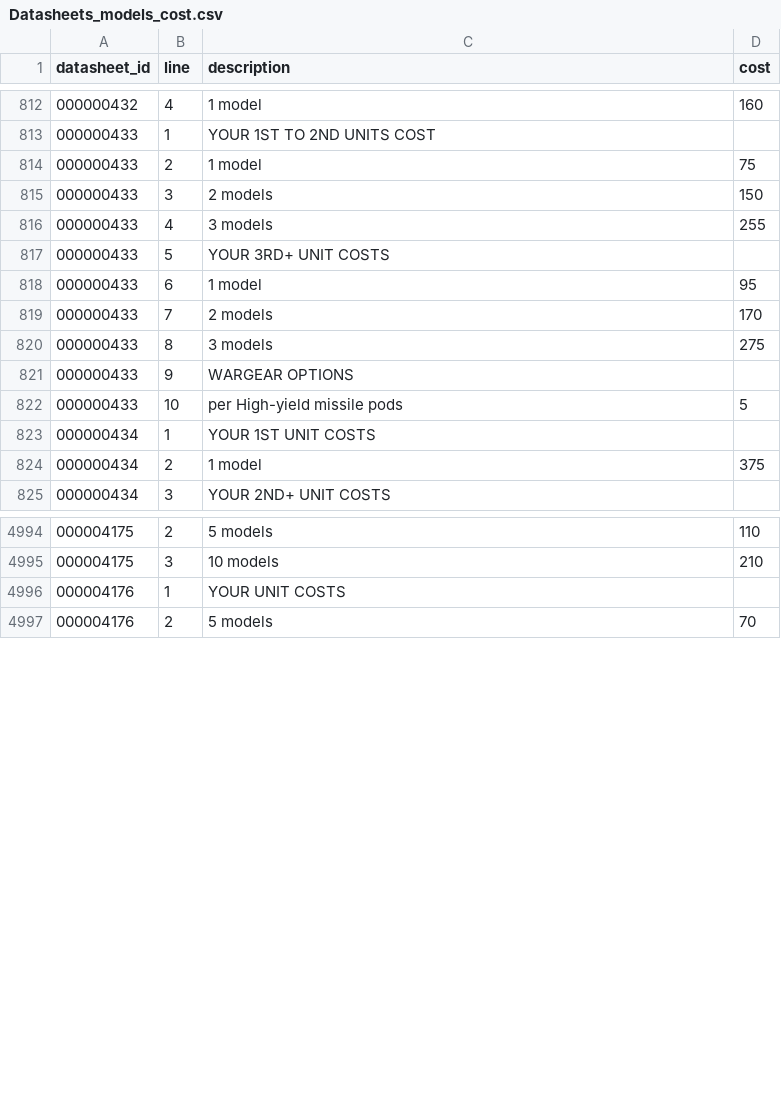
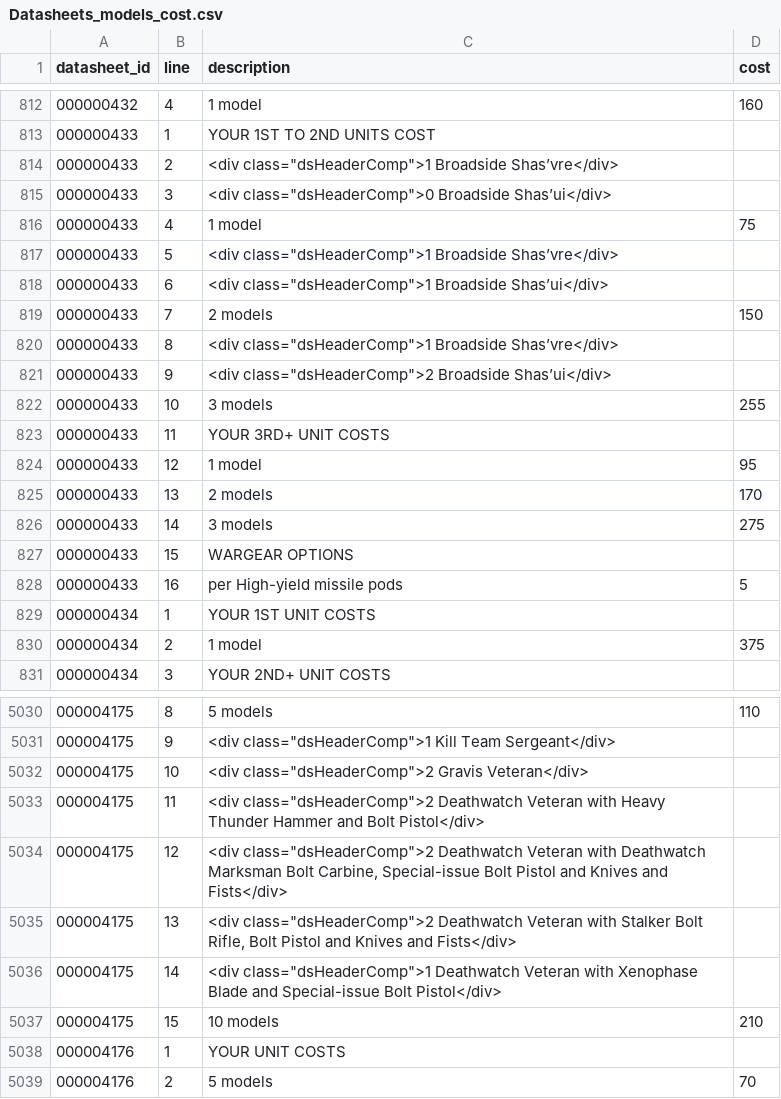
Before and after one commit to joh4524/40k-matchup, a CSV file: data/Datasheets_models_cost.csv, drawn as a sheet; only a part is shown, gaps mark what is left out; the diff covers the shown part only.

```diff
--- a/data/Datasheets_models_cost.csv
+++ b/data/Datasheets_models_cost.csv
@@ -813,11 +813,17 @@
 000000433|1|YOUR 1ST TO 2ND UNITS COST||
-000000433|2|1 model|75|
-000000433|3|2 models|150|
-000000433|4|3 models|255|
-000000433|5|YOUR 3RD+ UNIT COSTS||
-000000433|6|1 model|95|
-000000433|7|2 models|170|
-000000433|8|3 models|275|
-000000433|9|WARGEAR OPTIONS||
-000000433|10|per High-yield missile pods|5|
+000000433|2|<div class="dsHeaderComp">1 Broadside Shas’vre</div>||
+000000433|3|<div class="dsHeaderComp">0 Broadside Shas’ui</div>||
+000000433|4|1 model|75|
+000000433|5|<div class="dsHeaderComp">1 Broadside Shas’vre</div>||
+000000433|6|<div class="dsHeaderComp">1 Broadside Shas’ui</div>||
+000000433|7|2 models|150|
+000000433|8|<div class="dsHeaderComp">1 Broadside Shas’vre</div>||
+000000433|9|<div class="dsHeaderComp">2 Broadside Shas’ui</div>||
+000000433|10|3 models|255|
+000000433|11|YOUR 3RD+ UNIT COSTS||
+000000433|12|1 model|95|
+000000433|13|2 models|170|
+000000433|14|3 models|275|
+000000433|15|WARGEAR OPTIONS||
+000000433|16|per High-yield missile pods|5|
 000000434|1|YOUR 1ST UNIT COSTS||
@@ -4994,3 +5030,9 @@
-000004175|2|5 models|110|
-000004175|3|10 models|210|
+000004175|8|5 models|110|
+000004175|9|<div class="dsHeaderComp">1 Kill Team Sergeant</div>||
+000004175|10|<div class="dsHeaderComp">2 Gravis Veteran</div>||
+000004175|11|<div class="dsHeaderComp">2 Deathwatch Veteran with Heavy Thunder Hammer and Bolt Pistol</div>||
+000004175|12|<div class="dsHeaderComp">2 Deathwatch Veteran with Deathwatch Marksman Bolt Carbine, Special-issue Bolt Pistol and Knives and Fists</div>||
+000004175|13|<div class="dsHeaderComp">2 Deathwatch Veteran with Stalker Bolt Rifle, Bolt Pistol and Knives and Fists</div>||
+000004175|14|<div class="dsHeaderComp">1 Deathwatch Veteran with Xenophase Blade and Special-issue Bolt Pistol</div>||
+000004175|15|10 models|210|
 000004176|1|YOUR UNIT COSTS||
```
Also changed, not shown: 30 added rows and 13 edited cells elsewhere in this file, data/Abilities.csv, data/Datasheets_abilities.csv, 15 other files.
